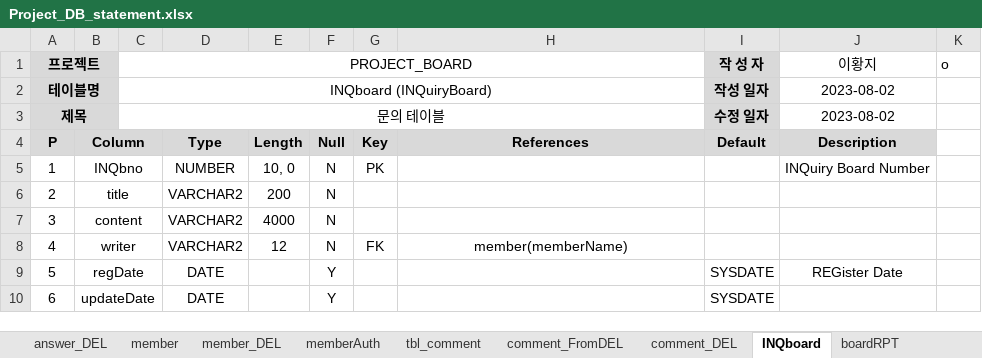
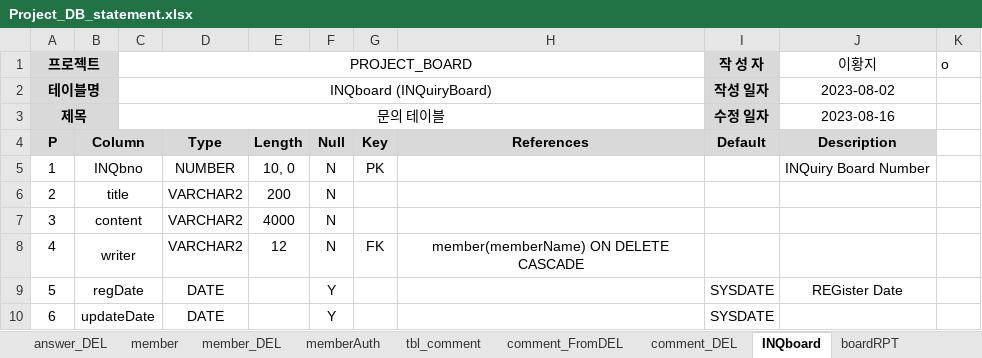
Before and after one commit to Peaceful-LHJ/Project_Board, an Excel workbook: ProjectDocument/Project_DB_statement.xlsx, sheet INQboard, drawn as a sheet; values as stored, in another font and other column widths than the file's, no borders; the diff names each change by its address in the sheet, - before the commit and + after, or states it on an @@ line.

```diff
--- a/ProjectDocument/Project_DB_statement.xlsx (sheet INQboard)
+++ b/ProjectDocument/Project_DB_statement.xlsx (sheet INQboard)
-J3 (이황지): 2023-08-02
+J3 (이황지): 2023-08-16
-H8: member(memberName)
+H8: member(memberName) ON DELETE CASCADE
```
Also changed, not shown: sheet commentRPT, sheet boardRPT, sheet QUESboardRPT, sheet memberRPT, sheet boardLike, sheet board_ATC, 6 more sheets, 44 other files.
